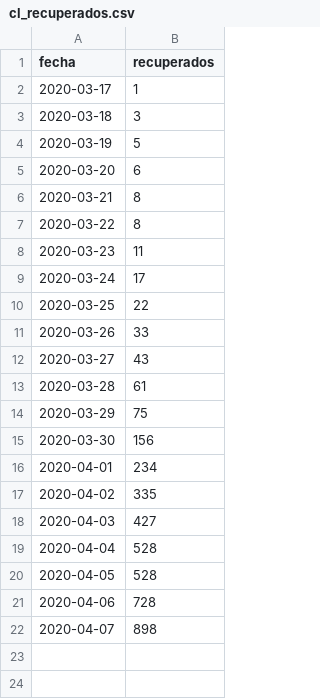
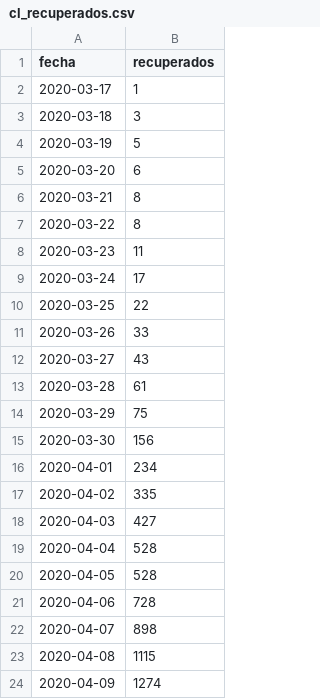
Before and after one commit to nekurosu/covid_data, a CSV file: cl_recuperados.csv, drawn as a sheet; the diff names each change by its address in the sheet, - before the commit and + after, or states it on an @@ line.

```diff
--- a/cl_recuperados.csv
+++ b/cl_recuperados.csv
+row 23: 2020-04-08 | 1115
+row 24: 2020-04-09 | 1274
```
Also changed, not shown: cl_casos_regiones.csv.
